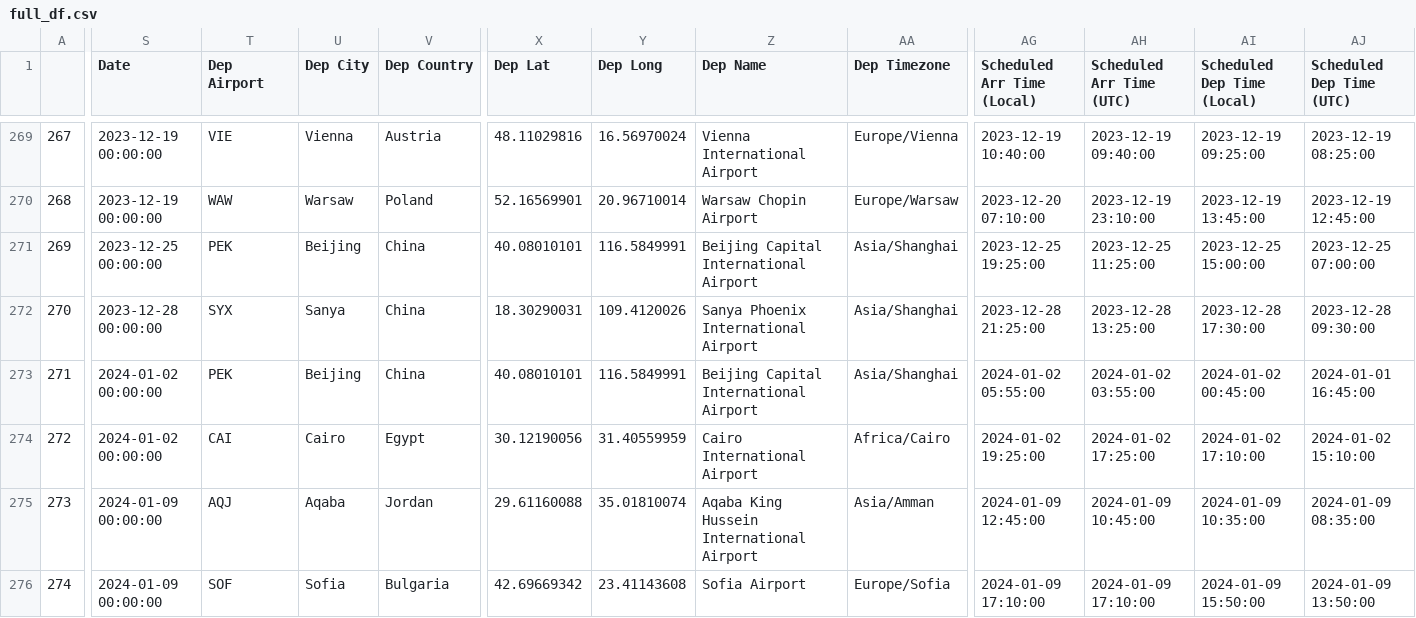
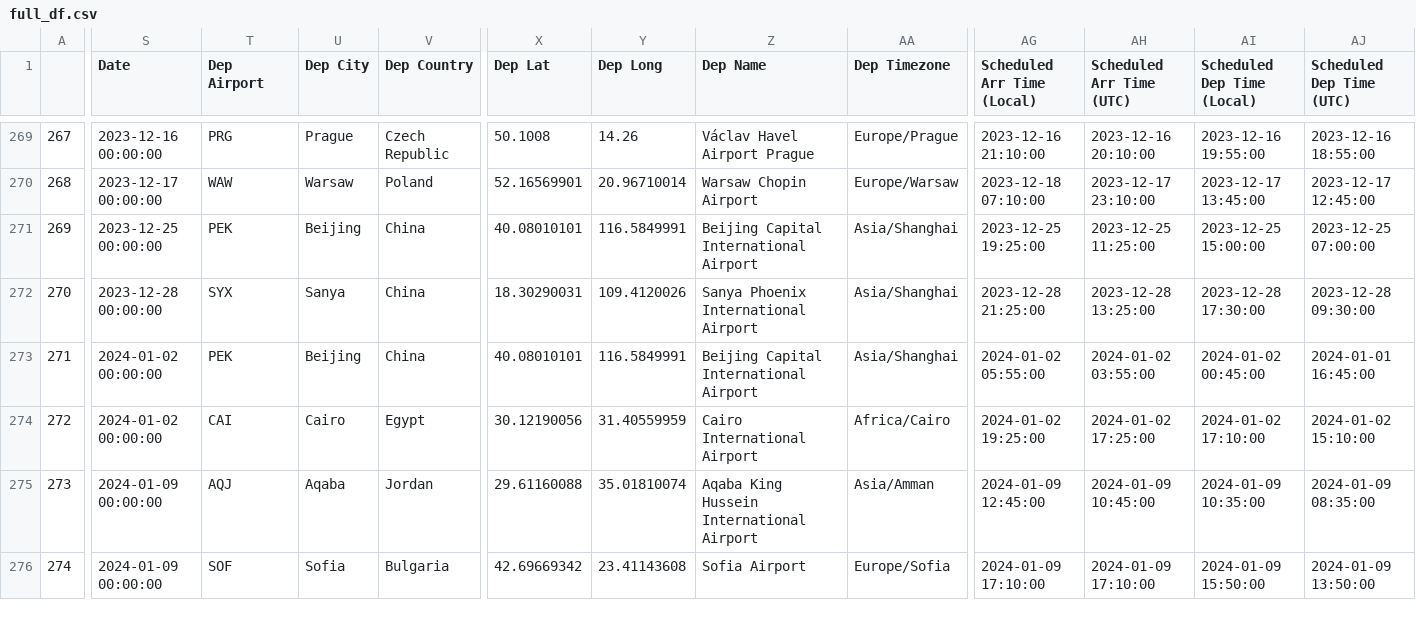
Before and after one commit to picrazy2/picrazy2.github.io, a CSV file: flightlog/full_df.csv, drawn as a sheet; only a part is shown, gaps mark what is left out; the diff covers the shown part only; the diff names each change by its address in the sheet, - before the commit and + after, or states it on an @@ line.

```diff
--- a/flightlog/full_df.csv
+++ b/flightlog/full_df.csv
-S269 (Date): 2023-12-19 00:00:00
+S269 (Date): 2023-12-16 00:00:00
-T269 (Dep Airport): VIE
+T269 (Dep Airport): PRG
-U269 (Dep City): Vienna
+U269 (Dep City): Prague
-V269 (Dep Country): Austria
+V269 (Dep Country): Czech Republic
-X269 (Dep Lat): 48.11029816
+X269 (Dep Lat): 50.1008
-Y269 (Dep Long): 16.56970024
+Y269 (Dep Long): 14.26
-Z269 (Dep Name): Vienna International Airport
+Z269 (Dep Name): Václav Havel Airport Prague
-AA269 (Dep Timezone): Europe/Vienna
+AA269 (Dep Timezone): Europe/Prague
-AG269 (Scheduled Arr Time (Local)): 2023-12-19 10:40:00
+AG269 (Scheduled Arr Time (Local)): 2023-12-16 21:10:00
-AH269 (Scheduled Arr Time (UTC)): 2023-12-19 09:40:00
+AH269 (Scheduled Arr Time (UTC)): 2023-12-16 20:10:00
-AI269 (Scheduled Dep Time (Local)): 2023-12-19 09:25:00
+AI269 (Scheduled Dep Time (Local)): 2023-12-16 19:55:00
-AJ269 (Scheduled Dep Time (UTC)): 2023-12-19 08:25:00
+AJ269 (Scheduled Dep Time (UTC)): 2023-12-16 18:55:00
-S270 (Date): 2023-12-19 00:00:00
+S270 (Date): 2023-12-17 00:00:00
-AG270 (Scheduled Arr Time (Local)): 2023-12-20 07:10:00
+AG270 (Scheduled Arr Time (Local)): 2023-12-18 07:10:00
-AH270 (Scheduled Arr Time (UTC)): 2023-12-19 23:10:00
+AH270 (Scheduled Arr Time (UTC)): 2023-12-17 23:10:00
-AI270 (Scheduled Dep Time (Local)): 2023-12-19 13:45:00
+AI270 (Scheduled Dep Time (Local)): 2023-12-17 13:45:00
-AJ270 (Scheduled Dep Time (UTC)): 2023-12-19 12:45:00
+AJ270 (Scheduled Dep Time (UTC)): 2023-12-17 12:45:00
```
Also changed, not shown: 53 edited cells elsewhere in this file, flightlog/flightlog.csv, 22 other files.
